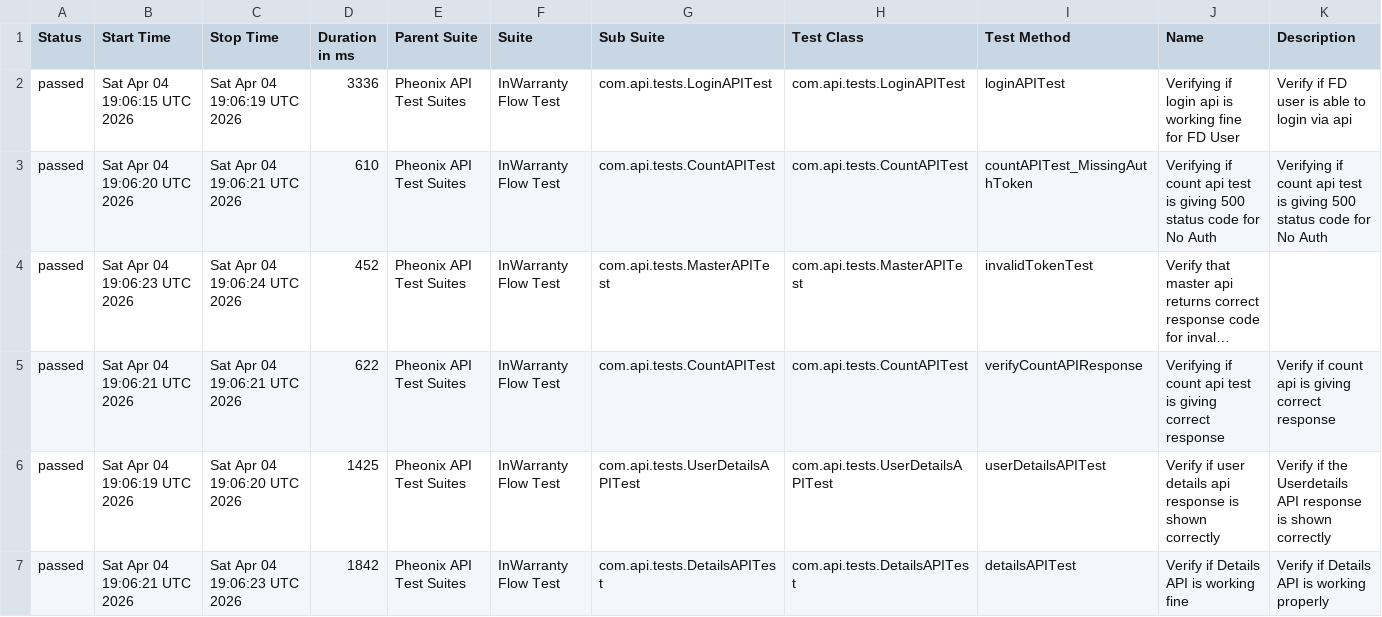
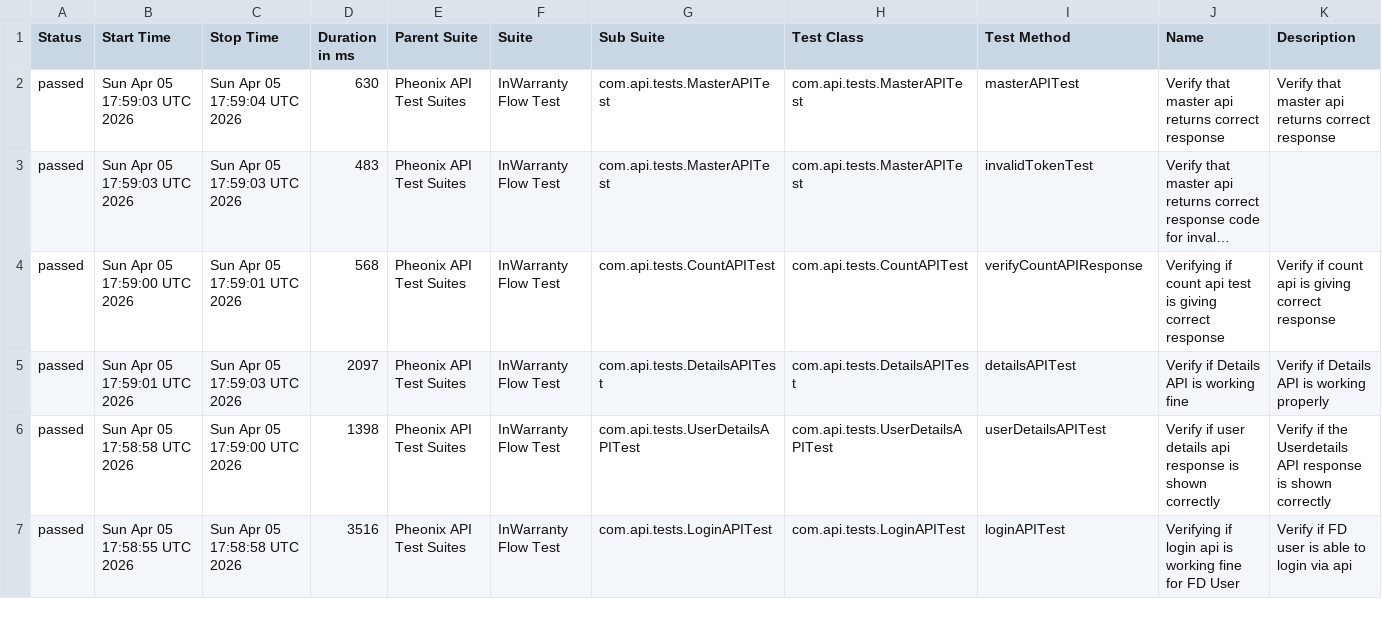
Before and after one commit to kstvds24/Phoenix-TestAutomationFrameWork, a CSV file: data/suites.csv, drawn as a sheet; only a part is shown; long unchanged cells end in …; removed rows and columns are numbered as before the commit, all else as after; the diff covers the shown part only; the diff names each change by its address in the sheet, - before the commit and + after, or states it on an @@ line.

```diff
--- a/data/suites.csv
+++ b/data/suites.csv
-row 2: passed | Sat Apr 04 19:06:15 UTC 2026 | Sat Apr 04 19:06:19 UTC 2026 | 3336 | Pheonix API Test Suites | InWarranty Flow Test | com.api.tests.LoginAPITest | com.api.tests.LoginAPITest | loginAPITest | Verifying if login api is working fine for FD User | Verify if FD user is able to login via api
-B2 (Start Time): Sat Apr 04 19:06:20 UTC 2026
+B2 (Start Time): Sun Apr 05 17:59:03 UTC 2026
-C2 (Stop Time): Sat Apr 04 19:06:21 UTC 2026
+C2 (Stop Time): Sun Apr 05 17:59:04 UTC 2026
-D2 (Duration in ms): 610
+D2 (Duration in ms): 630
-G2 (Sub Suite): com.api.tests.CountAPITest
+G2 (Sub Suite): com.api.tests.MasterAPITest
-H2 (Test Class): com.api.tests.CountAPITest
+H2 (Test Class): com.api.tests.MasterAPITest
-I2 (Test Method): countAPITest_MissingAuthToken
+I2 (Test Method): masterAPITest
-J2 (Name): Verifying if count api test is giving 500 status code for No Auth
+J2 (Name): Verify that master api returns correct response
-K2 (Description): Verifying if count api test is giving 500 status code for No Auth
+K2 (Description): Verify that master api returns correct response
-B3 (Start Time): Sat Apr 04 19:06:23 UTC 2026
+B3 (Start Time): Sun Apr 05 17:59:03 UTC 2026
-C3 (Stop Time): Sat Apr 04 19:06:24 UTC 2026
+C3 (Stop Time): Sun Apr 05 17:59:03 UTC 2026
-D3 (Duration in ms): 452
+D3 (Duration in ms): 483
-B4 (Start Time): Sat Apr 04 19:06:21 UTC 2026
+B4 (Start Time): Sun Apr 05 17:59:00 UTC 2026
-C4 (Stop Time): Sat Apr 04 19:06:21 UTC 2026
+C4 (Stop Time): Sun Apr 05 17:59:01 UTC 2026
-D4 (Duration in ms): 622
+D4 (Duration in ms): 568
+row 5: passed | Sun Apr 05 17:59:01 UTC 2026 | Sun Apr 05 17:59:03 UTC 2026 | 2097 | Pheonix API Test Suites | InWarranty Flow Test | com.api.tests.DetailsAPITest | com.api.tests.DetailsAPITest | detailsAPITest | Verify if Details API is working fine | Verify if Details API is working properly
-B6 (Start Time): Sat Apr 04 19:06:19 UTC 2026
+B6 (Start Time): Sun Apr 05 17:58:58 UTC 2026
-C6 (Stop Time): Sat Apr 04 19:06:20 UTC 2026
+C6 (Stop Time): Sun Apr 05 17:59:00 UTC 2026
-D6 (Duration in ms): 1425
+D6 (Duration in ms): 1398
-B7 (Start Time): Sat Apr 04 19:06:21 UTC 2026
+B7 (Start Time): Sun Apr 05 17:58:55 UTC 2026
-C7 (Stop Time): Sat Apr 04 19:06:23 UTC 2026
+C7 (Stop Time): Sun Apr 05 17:58:58 UTC 2026
-D7 (Duration in ms): 1842
+D7 (Duration in ms): 3516
-G7 (Sub Suite): com.api.tests.DetailsAPITest
+G7 (Sub Suite): com.api.tests.LoginAPITest
-H7 (Test Class): com.api.tests.DetailsAPITest
+H7 (Test Class): com.api.tests.LoginAPITest
-I7 (Test Method): detailsAPITest
+I7 (Test Method): loginAPITest
-J7 (Name): Verify if Details API is working fine
+J7 (Name): Verifying if login api is working fine for FD User
-K7 (Description): Verify if Details API is working properly
+K7 (Description): Verify if FD user is able to login via api
```
Also changed, not shown: 11 edited cells elsewhere in this file, data/behaviors.csv, 50 other files.
